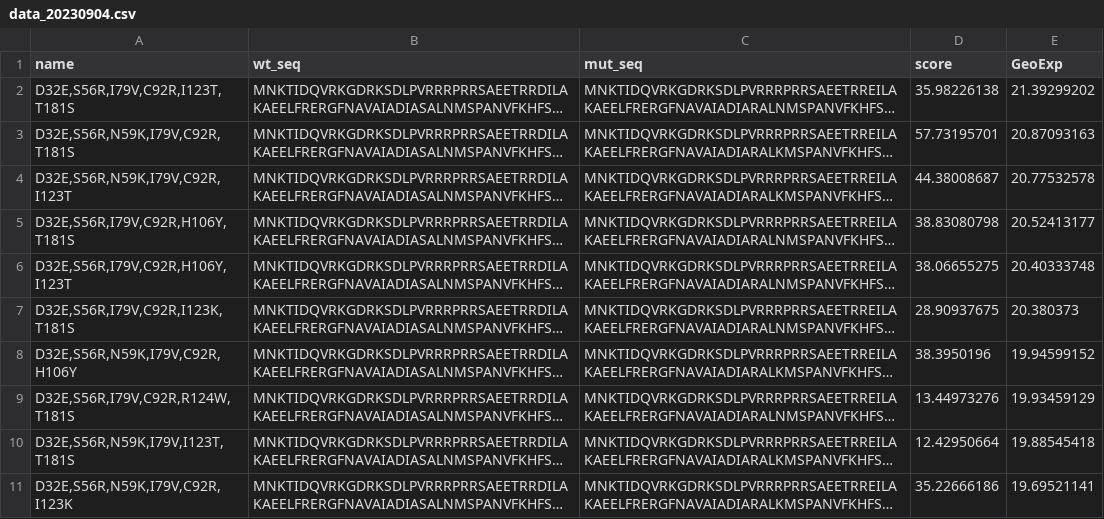
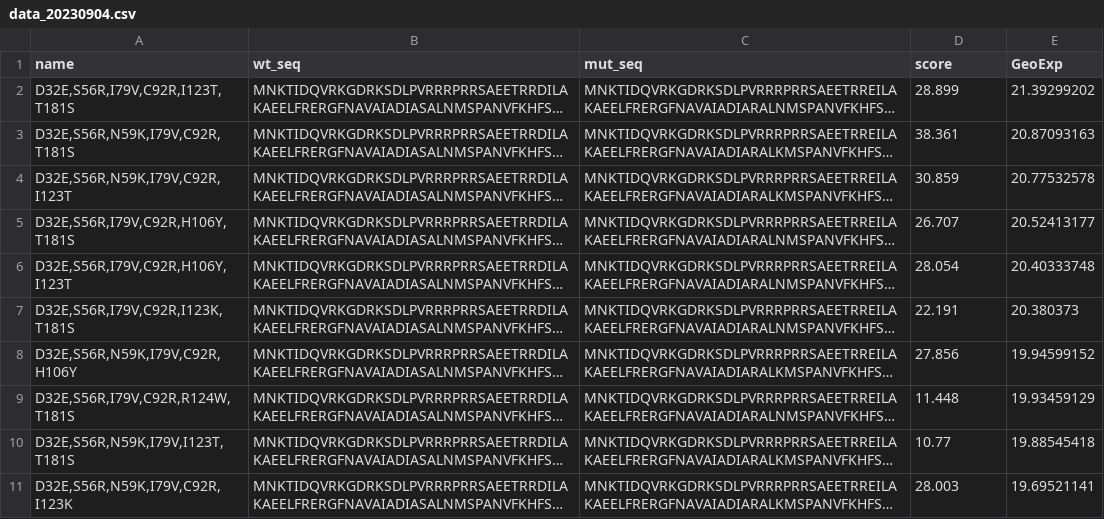
Before and after one commit to Gonglab-THU/EvoAI, a CSV file: data_20230904.csv, drawn as a sheet; long unchanged cells end in …; the diff names each change by its address in the sheet, - before the commit and + after, or states it on an @@ line.

Commit message:
update data csv

```diff
--- a/data_20230904.csv
+++ b/data_20230904.csv
-D2 (score): 35.98226138
+D2 (score): 28.899
-D3 (score): 57.73195701
+D3 (score): 38.361
-D4 (score): 44.38008687
+D4 (score): 30.859
-D5 (score): 38.83080798
+D5 (score): 26.707
-D6 (score): 38.06655275
+D6 (score): 28.054
-D7 (score): 28.90937675
+D7 (score): 22.191
-D8 (score): 38.3950196
+D8 (score): 27.856
-D9 (score): 13.44973276
+D9 (score): 11.448
-D10 (score): 12.42950664
+D10 (score): 10.77
-D11 (score): 35.22666186
+D11 (score): 28.003
```
Also changed, not shown: 2 other files.
